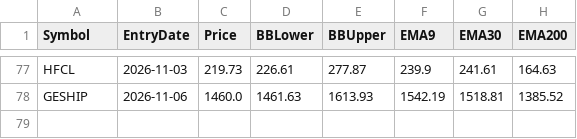
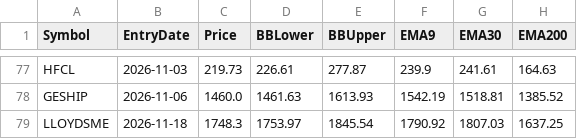
Before and after one commit to finnyrajmann/nse-bb-system, a CSV file: data/entry_snapshot_bb.csv, drawn as a sheet; only a part is shown, gaps mark what is left out.

Commit message:
Auto-update — 2026-11-18

```diff
--- a/data/entry_snapshot_bb.csv
+++ b/data/entry_snapshot_bb.csv
@@ -78 +78,2 @@ HFCL,2026-11-03,219.73,226.61,277.87,239.9,241.61,164.63
 GESHIP,2026-11-06,1460.0,1461.63,1613.93,1542.19,1518.81,1385.52
+LLOYDSME,2026-11-18,1748.3,1753.97,1845.54,1790.92,1807.03,1637.25
```
